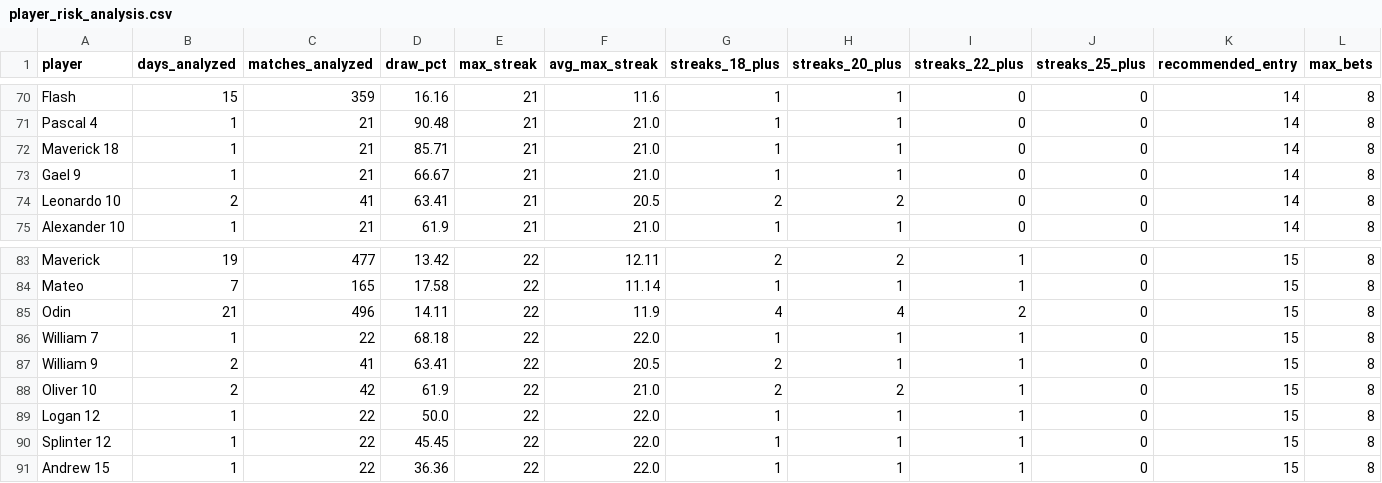
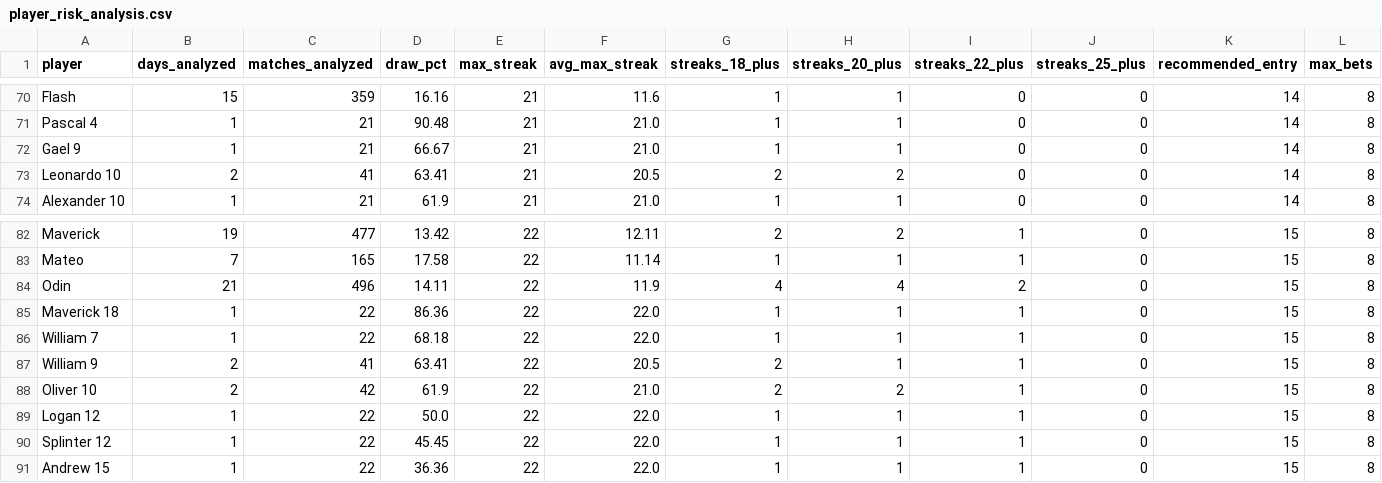
Before and after one commit to dgonzalez13/esports-tracker-full, a CSV file: eadriatic/output/player_risk_analysis.csv, drawn as a sheet; only a part is shown, gaps mark what is left out; removed rows and columns are numbered as before the commit, all else as after; rows hold the shown columns only; the diff names each change by its address in the sheet, - before the commit and + after, or states it on an @@ line.

Commit message:
Repair Eadriatic 14102026

```diff
--- a/eadriatic/output/player_risk_analysis.csv
+++ b/eadriatic/output/player_risk_analysis.csv
-row 72: Maverick 18 | 1 | 21 | 85.71 | 21 | 21.0 | 1 | 1 | 0 | 0 | 14 | 8
+row 85: Maverick 18 | 1 | 22 | 86.36 | 22 | 22.0 | 1 | 1 | 1 | 0 | 15 | 8
```
Also changed, not shown: eadriatic/output/daily_streak_summary.csv, eadriatic/output/daily_streaks.csv, 9 other files.
